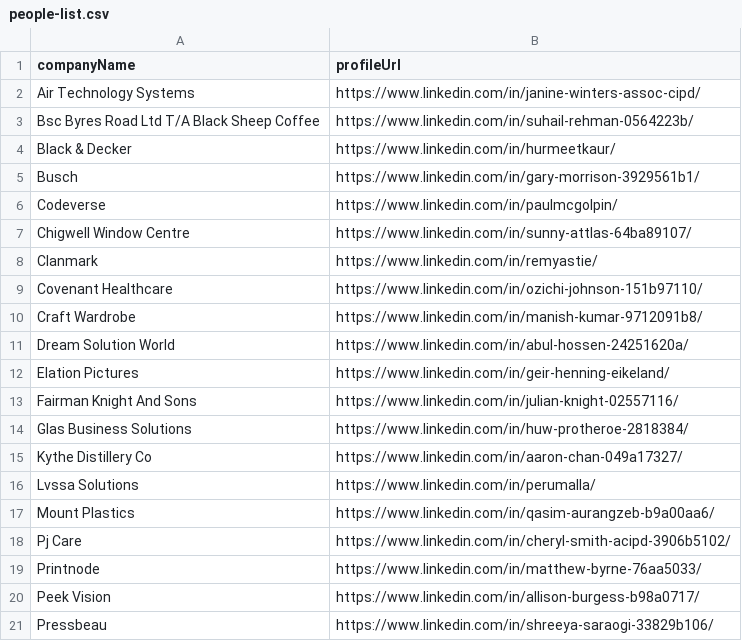
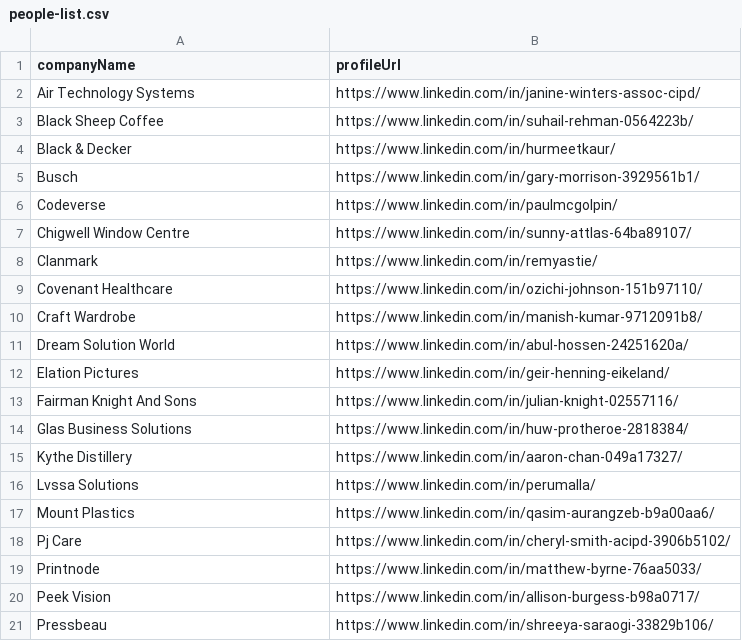
Before and after one commit to imminova/public-access-data, a CSV file: people-list.csv, drawn as a sheet; only a part is shown.

Commit message:
Update people-list.csv

```diff
--- a/people-list.csv
+++ b/people-list.csv
@@ -2,3 +2,3 @@ companyName,profileUrl
 Air Technology Systems,https://www.linkedin.com/in/janine-winters-assoc-cipd/
-Bsc Byres Road Ltd T/A Black Sheep Coffee,https://www.linkedin.com/in/suhail-rehman-0564223b/
+Black Sheep Coffee,https://www.linkedin.com/in/suhail-rehman-0564223b/
 Black & Decker,https://www.linkedin.com/in/hurmeetkaur/
@@ -14,3 +14,3 @@ Fairman Knight And Sons,https://www.linkedin.com/in/julian-knight-02557116/
 Glas Business Solutions,https://www.linkedin.com/in/huw-protheroe-2818384/
-Kythe Distillery Co,https://www.linkedin.com/in/aaron-chan-049a17327/
+Kythe Distillery,https://www.linkedin.com/in/aaron-chan-049a17327/
 Lvssa Solutions,https://www.linkedin.com/in/perumalla/
```
